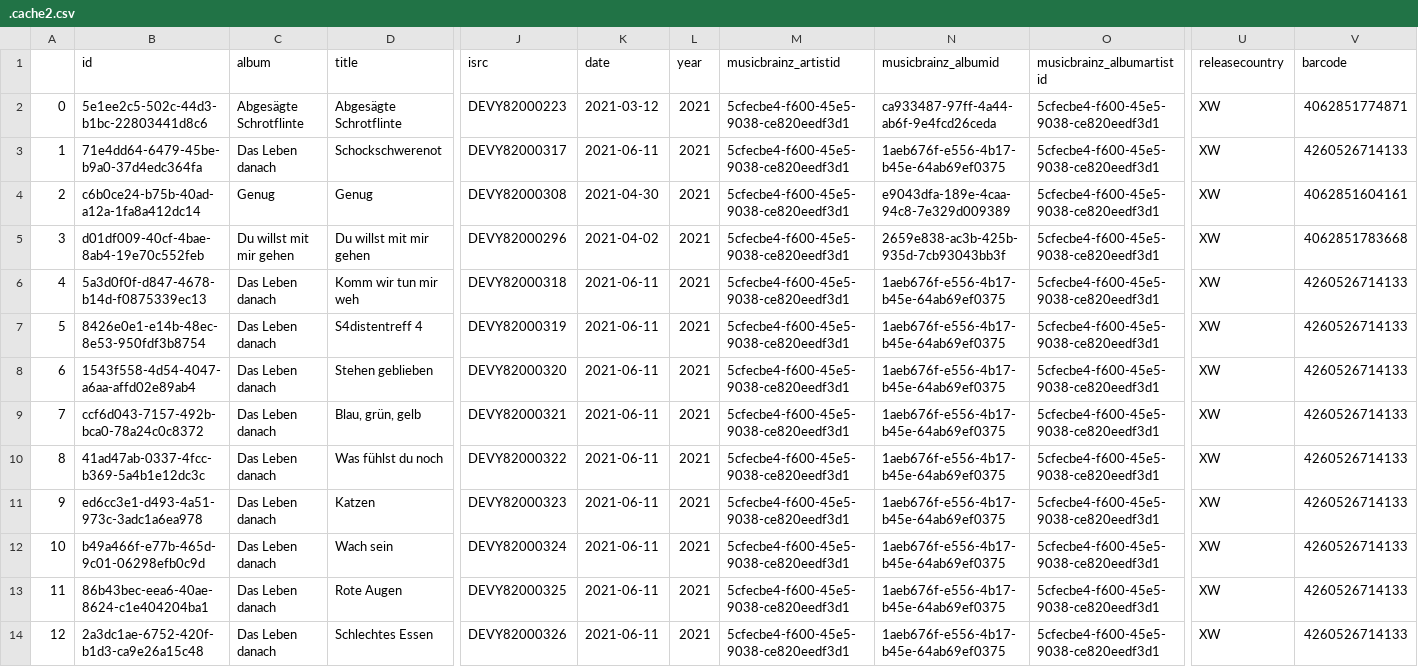
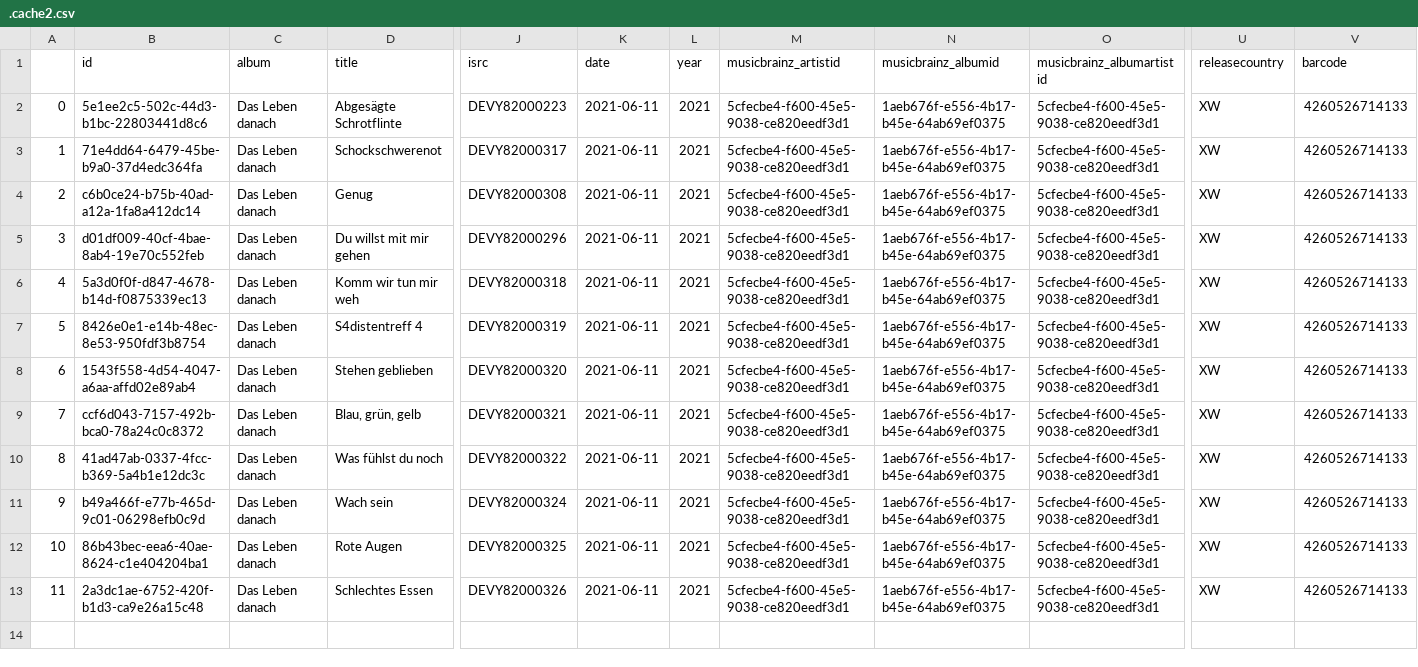
Before and after one commit to HeIIow2/music-downloader, a CSV file: src/temp/.cache2.csv, drawn as a sheet; only a part is shown, gaps mark what is left out; removed rows and columns are numbered as before the commit, all else as after; rows hold the shown columns only; the diff names each change by its address in the sheet, - before the commit and + after, or states it on an @@ line.

```diff
--- a/src/temp/.cache2.csv
+++ b/src/temp/.cache2.csv
-C2 (album): Abgesägte Schrotflinte
+C2 (album): Das Leben danach
-K2 (date): 2021-03-12
+K2 (date): 2021-06-11
-N2 (musicbrainz_albumid): ca933487-97ff-4a44-ab6f-9e4fcd26ceda
+N2 (musicbrainz_albumid): 1aeb676f-e556-4b17-b45e-64ab69ef0375
-V2 (barcode): 4062851774871
+V2 (barcode): 4260526714133
-C4 (album): Genug
+C4 (album): Das Leben danach
-K4 (date): 2021-04-30
+K4 (date): 2021-06-11
-N4 (musicbrainz_albumid): e9043dfa-189e-4caa-94c8-7e329d009389
+N4 (musicbrainz_albumid): 1aeb676f-e556-4b17-b45e-64ab69ef0375
-V4 (barcode): 4062851604161
+V4 (barcode): 4260526714133
-C5 (album): Du willst mit mir gehen
+C5 (album): Das Leben danach
-K5 (date): 2021-04-02
+K5 (date): 2021-06-11
-N5 (musicbrainz_albumid): 2659e838-ac3b-425b-935d-7cb93043bb3f
+N5 (musicbrainz_albumid): 1aeb676f-e556-4b17-b45e-64ab69ef0375
-V5 (barcode): 4062851783668
+V5 (barcode): 4260526714133
-row 11: 9 | ed6cc3e1-d493-4a51-973c-3adc1a6ea978 | Das Leben danach | Katzen | DEVY82000323 | 2021-06-11 | 2021 | 5cfecbe4-f600-45e5-9038-ce820eedf3d1 | 1aeb676f-e556-4b17-b45e-64ab69ef0375 | 5cfecbe4-f600-45e5-9038-ce820eedf3d1 | XW | 4260526714133
@@ column A renumbered from row 11 down @@
```
Also changed, not shown: src/temp/.cache1.csv, src/temp/.cache3.csv, 3 other files.
